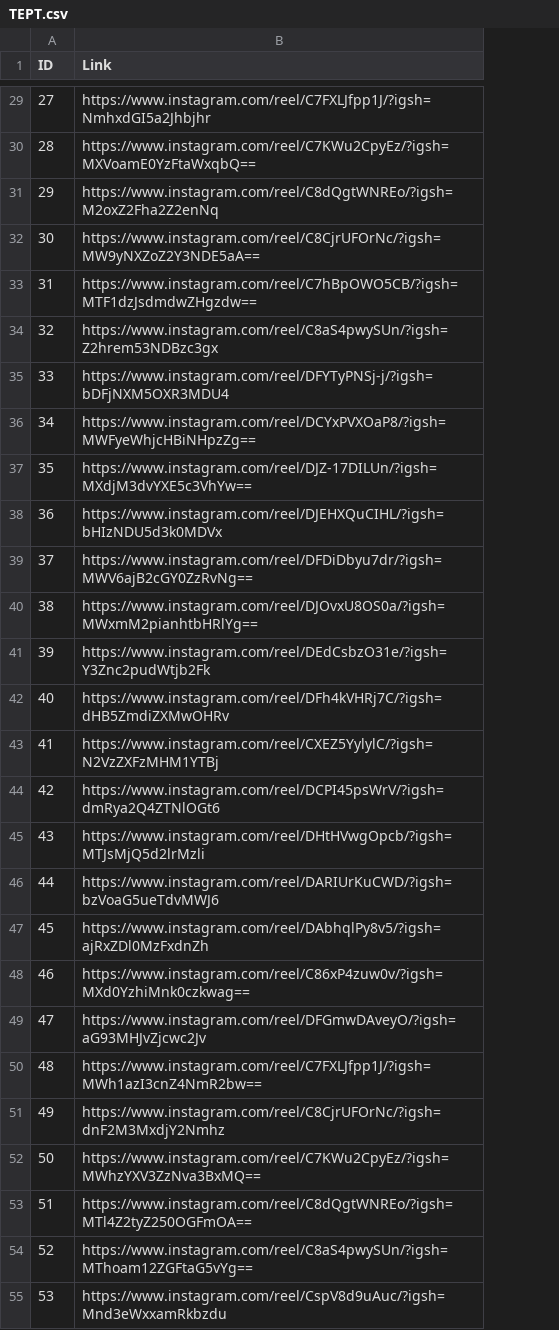
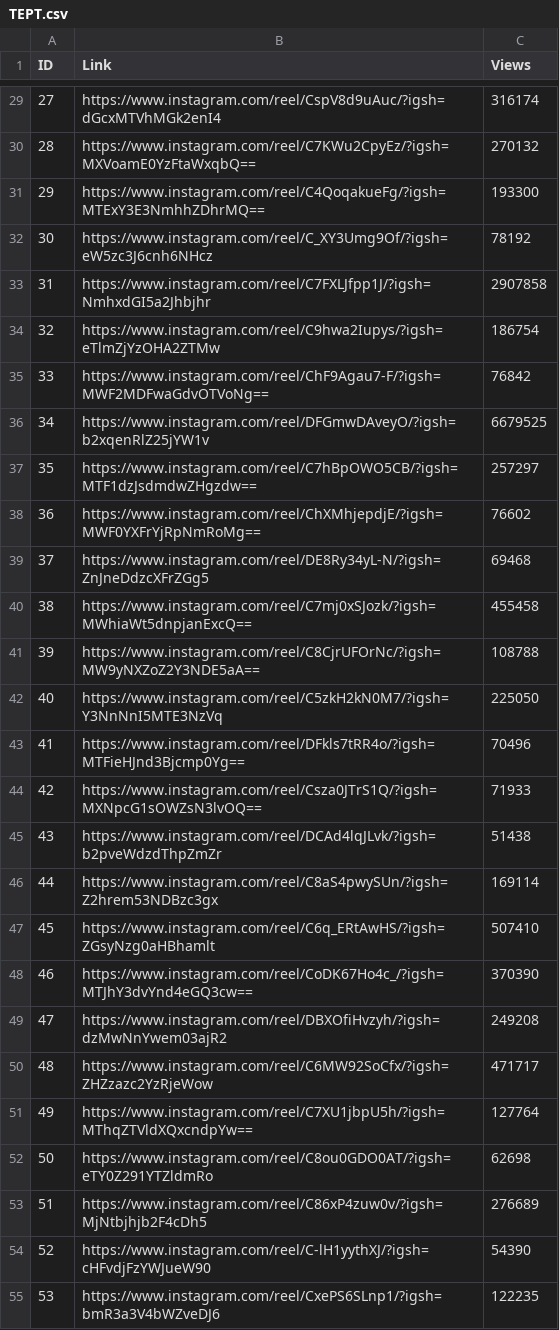
Before and after one commit to Gabrielgermanoo/MindVid_Research, a CSV file: CSV/TEPT/TEPT.csv, drawn as a sheet; only a part is shown, gaps mark what is left out; the diff covers the shown part only; the diff names each change by its address in the sheet, - before the commit and + after, or states it on an @@ line.

```diff
--- a/CSV/TEPT/TEPT.csv
+++ b/CSV/TEPT/TEPT.csv
+column C (Views), rows 29-55: 316174 | 270132 | 193300 | 78192 | 2907858 | 186754 | 76842 | 6679525 | 257297 | 76602 | 69468 | 455458 | 108788 | 225050 | 70496 | 71933 | 51438 | 169114 | 507410 | 370390 | 249208 | 471717 | 127764 | 62698 | 276689 | 54390 | 122235
-B29 (Link): https://www.instagram.com/reel/C7FXLJfpp1J/?igsh=NmhxdGI5a2Jhbjhr
+B29 (Link): https://www.instagram.com/reel/CspV8d9uAuc/?igsh=dGcxMTVhMGk2enI4
-B31 (Link): https://www.instagram.com/reel/C8dQgtWNREo/?igsh=M2oxZ2Fha2Z2enNq
+B31 (Link): https://www.instagram.com/reel/C4QoqakueFg/?igsh=MTExY3E3NmhhZDhrMQ==
-B32 (Link): https://www.instagram.com/reel/C8CjrUFOrNc/?igsh=MW9yNXZoZ2Y3NDE5aA==
+B32 (Link): https://www.instagram.com/reel/C_XY3Umg9Of/?igsh=eW5zc3J6cnh6NHcz
-B33 (Link): https://www.instagram.com/reel/C7hBpOWO5CB/?igsh=MTF1dzJsdmdwZHgzdw==
+B33 (Link): https://www.instagram.com/reel/C7FXLJfpp1J/?igsh=NmhxdGI5a2Jhbjhr
-B34 (Link): https://www.instagram.com/reel/C8aS4pwySUn/?igsh=Z2hrem53NDBzc3gx
+B34 (Link): https://www.instagram.com/reel/C9hwa2Iupys/?igsh=eTlmZjYzOHA2ZTMw
-B35 (Link): https://www.instagram.com/reel/DFYTyPNSj-j/?igsh=bDFjNXM5OXR3MDU4
+B35 (Link): https://www.instagram.com/reel/ChF9Agau7-F/?igsh=MWF2MDFwaGdvOTVoNg==
-B36 (Link): https://www.instagram.com/reel/DCYxPVXOaP8/?igsh=MWFyeWhjcHBiNHpzZg==
+B36 (Link): https://www.instagram.com/reel/DFGmwDAveyO/?igsh=b2xqenRlZ25jYW1v
-B37 (Link): https://www.instagram.com/reel/DJZ-17DILUn/?igsh=MXdjM3dvYXE5c3VhYw==
+B37 (Link): https://www.instagram.com/reel/C7hBpOWO5CB/?igsh=MTF1dzJsdmdwZHgzdw==
-B38 (Link): https://www.instagram.com/reel/DJEHXQuCIHL/?igsh=bHIzNDU5d3k0MDVx
+B38 (Link): https://www.instagram.com/reel/ChXMhjepdjE/?igsh=MWF0YXFrYjRpNmRoMg==
-B39 (Link): https://www.instagram.com/reel/DFDiDbyu7dr/?igsh=MWV6ajB2cGY0ZzRvNg==
+B39 (Link): https://www.instagram.com/reel/DE8Ry34yL-N/?igsh=ZnJneDdzcXFrZGg5
-B40 (Link): https://www.instagram.com/reel/DJOvxU8OS0a/?igsh=MWxmM2pianhtbHRlYg==
+B40 (Link): https://www.instagram.com/reel/C7mj0xSJozk/?igsh=MWhiaWt5dnpjanExcQ==
-B41 (Link): https://www.instagram.com/reel/DEdCsbzO31e/?igsh=Y3Znc2pudWtjb2Fk
+B41 (Link): https://www.instagram.com/reel/C8CjrUFOrNc/?igsh=MW9yNXZoZ2Y3NDE5aA==
-B42 (Link): https://www.instagram.com/reel/DFh4kVHRj7C/?igsh=dHB5ZmdiZXMwOHRv
+B42 (Link): https://www.instagram.com/reel/C5zkH2kN0M7/?igsh=Y3NnNnI5MTE3NzVq
-B43 (Link): https://www.instagram.com/reel/CXEZ5YylylC/?igsh=N2VzZXFzMHM1YTBj
+B43 (Link): https://www.instagram.com/reel/DFkls7tRR4o/?igsh=MTFieHJnd3Bjcmp0Yg==
-B44 (Link): https://www.instagram.com/reel/DCPI45psWrV/?igsh=dmRya2Q4ZTNlOGt6
+B44 (Link): https://www.instagram.com/reel/Csza0JTrS1Q/?igsh=MXNpcG1sOWZsN3lvOQ==
-B45 (Link): https://www.instagram.com/reel/DHtHVwgOpcb/?igsh=MTJsMjQ5d2lrMzli
+B45 (Link): https://www.instagram.com/reel/DCAd4lqJLvk/?igsh=b2pveWdzdThpZmZr
-B46 (Link): https://www.instagram.com/reel/DARIUrKuCWD/?igsh=bzVoaG5ueTdvMWJ6
+B46 (Link): https://www.instagram.com/reel/C8aS4pwySUn/?igsh=Z2hrem53NDBzc3gx
-B47 (Link): https://www.instagram.com/reel/DAbhqlPy8v5/?igsh=ajRxZDl0MzFxdnZh
+B47 (Link): https://www.instagram.com/reel/C6q_ERtAwHS/?igsh=ZGsyNzg0aHBhamlt
-B48 (Link): https://www.instagram.com/reel/C86xP4zuw0v/?igsh=MXd0YzhiMnk0czkwag==
+B48 (Link): https://www.instagram.com/reel/CoDK67Ho4c_/?igsh=MTJhY3dvYnd4eGQ3cw==
-B49 (Link): https://www.instagram.com/reel/DFGmwDAveyO/?igsh=aG93MHJvZjcwc2Jv
+B49 (Link): https://www.instagram.com/reel/DBXOfiHvzyh/?igsh=dzMwNnYwem03ajR2
-B50 (Link): https://www.instagram.com/reel/C7FXLJfpp1J/?igsh=MWh1azI3cnZ4NmR2bw==
+B50 (Link): https://www.instagram.com/reel/C6MW92SoCfx/?igsh=ZHZzazc2YzRjeWow
-B51 (Link): https://www.instagram.com/reel/C8CjrUFOrNc/?igsh=dnF2M3MxdjY2Nmhz
+B51 (Link): https://www.instagram.com/reel/C7XU1jbpU5h/?igsh=MThqZTVldXQxcndpYw==
-B52 (Link): https://www.instagram.com/reel/C7KWu2CpyEz/?igsh=MWhzYXV3ZzNva3BxMQ==
+B52 (Link): https://www.instagram.com/reel/C8ou0GDO0AT/?igsh=eTY0Z291YTZldmRo
-B53 (Link): https://www.instagram.com/reel/C8dQgtWNREo/?igsh=MTl4Z2tyZ250OGFmOA==
+B53 (Link): https://www.instagram.com/reel/C86xP4zuw0v/?igsh=MjNtbjhjb2F4cDh5
-B54 (Link): https://www.instagram.com/reel/C8aS4pwySUn/?igsh=MThoam12ZGFtaG5vYg==
+B54 (Link): https://www.instagram.com/reel/C-lH1yythXJ/?igsh=cHFvdjFzYWJueW90
-B55 (Link): https://www.instagram.com/reel/CspV8d9uAuc/?igsh=Mnd3eWxxamRkbzdu
+B55 (Link): https://www.instagram.com/reel/CxePS6SLnp1/?igsh=bmR3a3V4bWZveDJ6
```
Also changed, not shown: 71 edited cells elsewhere in this file, CSV/TOC/TOC.csv, CSV/suicidio/suicidio.csv, 8 other files.
